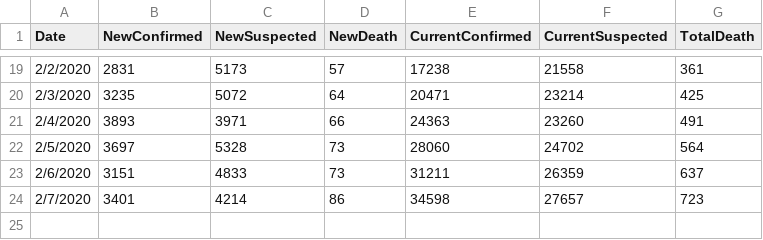
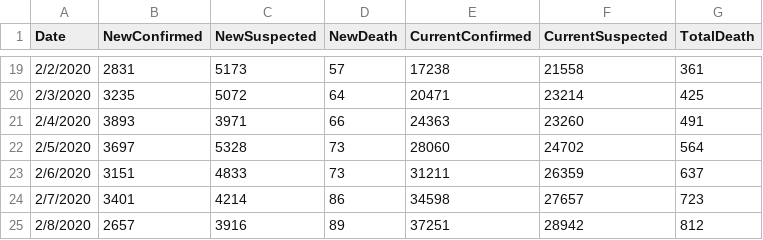
Before and after one commit to fenghaolin/Analytics, a CSV file: chinacdc_daily.csv, drawn as a sheet; only a part is shown, gaps mark what is left out.

Commit message:
Daily Update of chinacdc_daily.csv

```diff
--- a/chinacdc_daily.csv
+++ b/chinacdc_daily.csv
@@ -24 +24,2 @@ Date,NewConfirmed,NewSuspected,NewDeath,CurrentConfirmed,CurrentSuspected,TotalD
 2/7/2020,3401,4214,86,34598,27657,723
+2/8/2020,2657,3916,89,37251,28942,812
```
